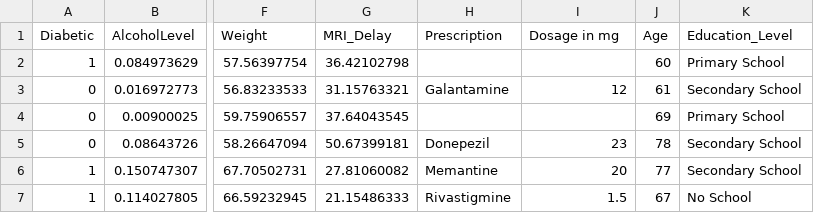
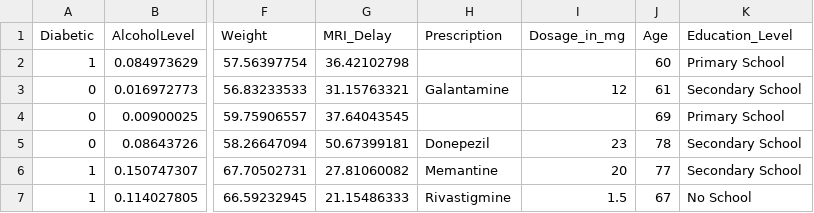
Before and after one commit to SarahSchilling618/project-4, a CSV file: dementia_patients_health_data.csv, drawn as a sheet; only a part is shown, gaps mark what is left out; the diff names each change by its address in the sheet, - before the commit and + after, or states it on an @@ line.

Commit message:
Update dementia_patients_health_data.csv

```diff
--- a/dementia_patients_health_data.csv
+++ b/dementia_patients_health_data.csv
-I1: Dosage in mg
+I1: Dosage_in_mg
```
